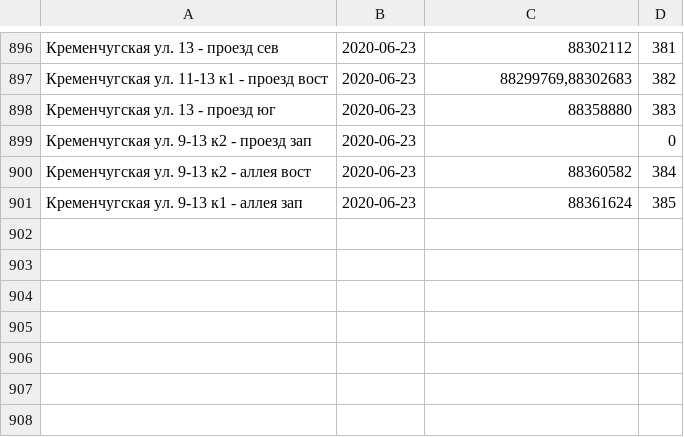
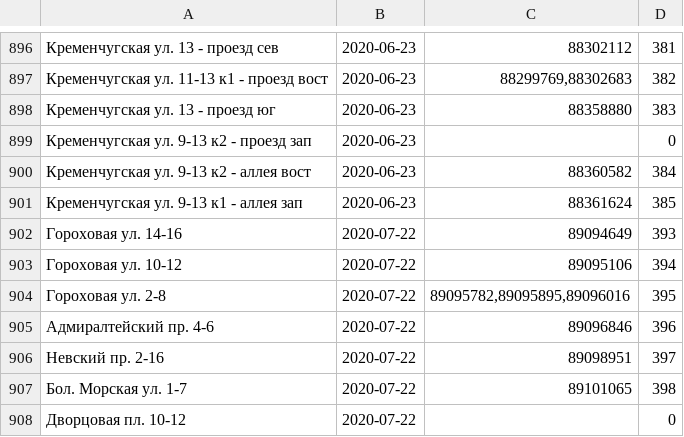
Before and after one commit to AntonKhorev/oplofk, a CSV file: cen.csv, drawn as a sheet; only a part is shown, gaps mark what is left out.

```diff
--- a/cen.csv
+++ b/cen.csv
@@ -901 +901,8 @@
 Кременчугская ул. 9-13 к1 - аллея зап;2020-06-23;88361624;385
+Гороховая ул. 14-16;2020-07-22;89094649;393
+Гороховая ул. 10-12;2020-07-22;89095106;394
+Гороховая ул. 2-8;2020-07-22;89095782,89095895,89096016;395
+Адмиралтейский пр. 4-6;2020-07-22;89096846;396
+Невский пр. 2-16;2020-07-22;89098951;397
+Бол. Морская ул. 1-7;2020-07-22;89101065;398
+Дворцовая пл. 10-12;2020-07-22;;0
```
Also changed, not shown: 7 other files.
